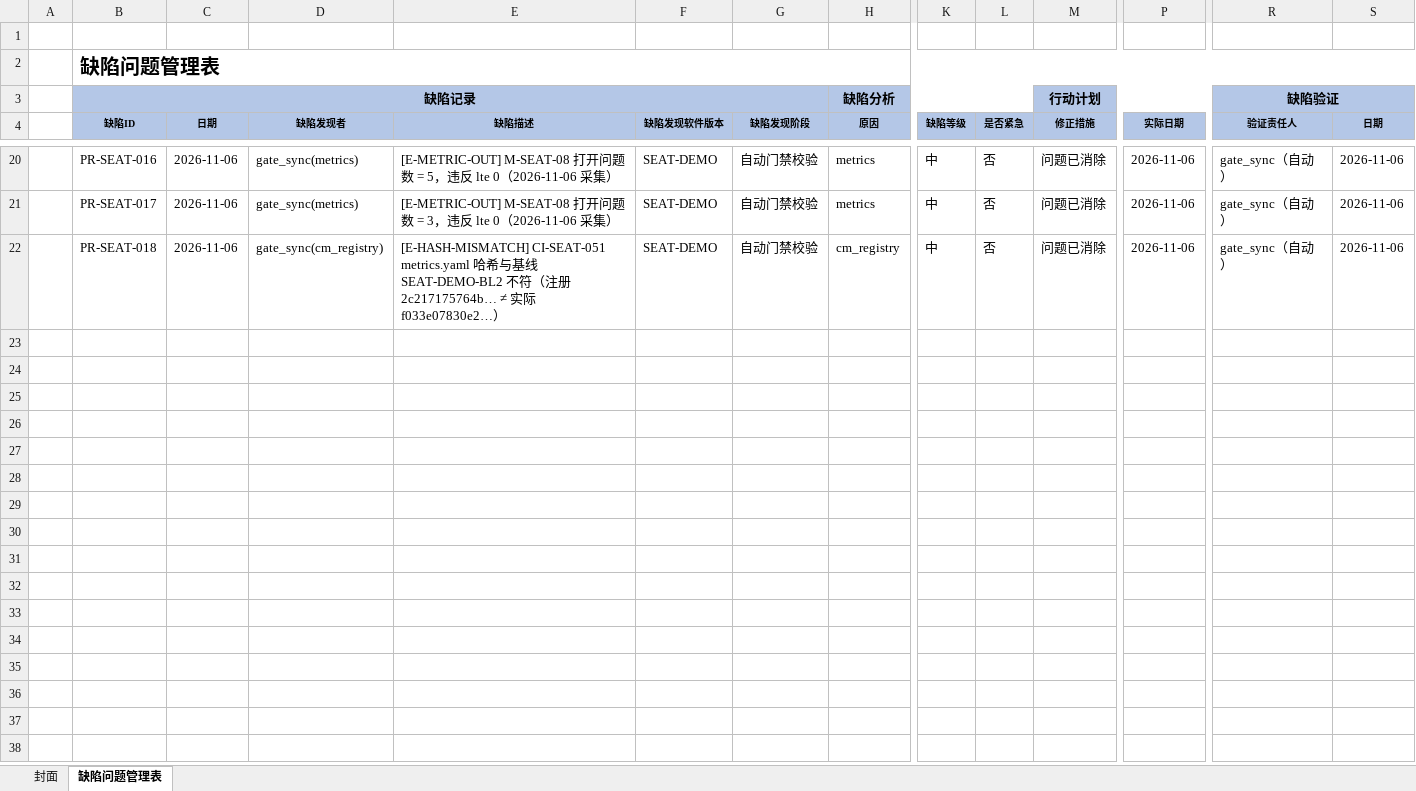
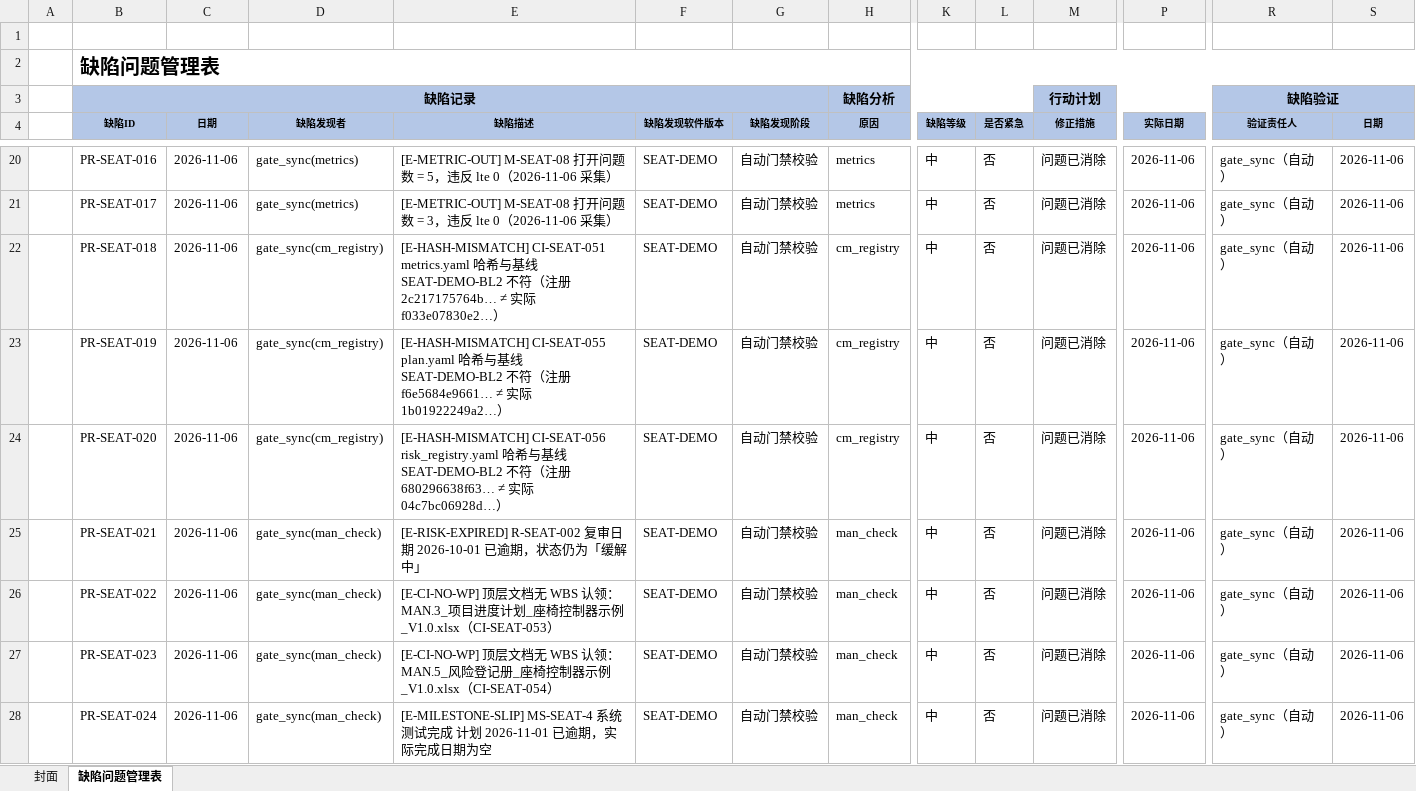
Before and after one commit to frisky1985/yuleOSH, an Excel workbook: aspice/examples/seat/SUP.9_缺陷问题管理表_座椅控制器示例_V1.0.xlsx, sheet 缺陷问题管理表, drawn as a sheet; only a part is shown, gaps mark what is left out; values as stored, in another font and other column widths than the file's, no borders; rows hold the shown columns only; the diff names each change by its address in the sheet, - before the commit and + after, or states it on an @@ line.

```diff
--- a/aspice/examples/seat/SUP.9_缺陷问题管理表_座椅控制器示例_V1.0.xlsx (sheet 缺陷问题管理表)
+++ b/aspice/examples/seat/SUP.9_缺陷问题管理表_座椅控制器示例_V1.0.xlsx (sheet 缺陷问题管理表)
+row 23:  | PR-SEAT-019 | 2026-11-06 | gate_sync(cm_registry) | [E-HASH-MISMATCH] CI-SEAT-055 plan.yaml 哈希与基线 SEAT-DEMO-BL2 不符（注册 f6e5684e9661… ≠ 实际 1b01922249a2…） | SEAT-DEMO | 自动门禁校验 | cm_registry | 中 | 否 | 问题已消除 | 2026-11-06 | gate_sync（自动） | 2026-11-06
+row 24:  | PR-SEAT-020 | 2026-11-06 | gate_sync(cm_registry) | [E-HASH-MISMATCH] CI-SEAT-056 risk_registry.yaml 哈希与基线 SEAT-DEMO-BL2 不符（注册 680296638f63… ≠ 实际 04c7bc06928d…） | SEAT-DEMO | 自动门禁校验 | cm_registry | 中 | 否 | 问题已消除 | 2026-11-06 | gate_sync（自动） | 2026-11-06
+row 25:  | PR-SEAT-021 | 2026-11-06 | gate_sync(man_check) | [E-RISK-EXPIRED] R-SEAT-002 复审日期 2026-10-01 已逾期，状态仍为「缓解中」 | SEAT-DEMO | 自动门禁校验 | man_check | 中 | 否 | 问题已消除 | 2026-11-06 | gate_sync（自动） | 2026-11-06
+row 26:  | PR-SEAT-022 | 2026-11-06 | gate_sync(man_check) | [E-CI-NO-WP] 顶层文档无 WBS 认领：MAN.3_项目进度计划_座椅控制器示例_V1.0.xlsx（CI-SEAT-053） | SEAT-DEMO | 自动门禁校验 | man_check | 中 | 否 | 问题已消除 | 2026-11-06 | gate_sync（自动） | 2026-11-06
+row 27:  | PR-SEAT-023 | 2026-11-06 | gate_sync(man_check) | [E-CI-NO-WP] 顶层文档无 WBS 认领：MAN.5_风险登记册_座椅控制器示例_V1.0.xlsx（CI-SEAT-054） | SEAT-DEMO | 自动门禁校验 | man_check | 中 | 否 | 问题已消除 | 2026-11-06 | gate_sync（自动） | 2026-11-06
+row 28:  | PR-SEAT-024 | 2026-11-06 | gate_sync(man_check) | [E-MILESTONE-SLIP] MS-SEAT-4 系统测试完成 计划 2026-11-01 已逾期，实际完成日期为空 | SEAT-DEMO | 自动门禁校验 | man_check | 中 | 否 | 问题已消除 | 2026-11-06 | gate_sync（自动） | 2026-11-06
```
Also changed, not shown: aspice/examples/seat/SUP.10_项目变更跟踪表_座椅控制器示例_V1.0.xlsx, 11 other files.
